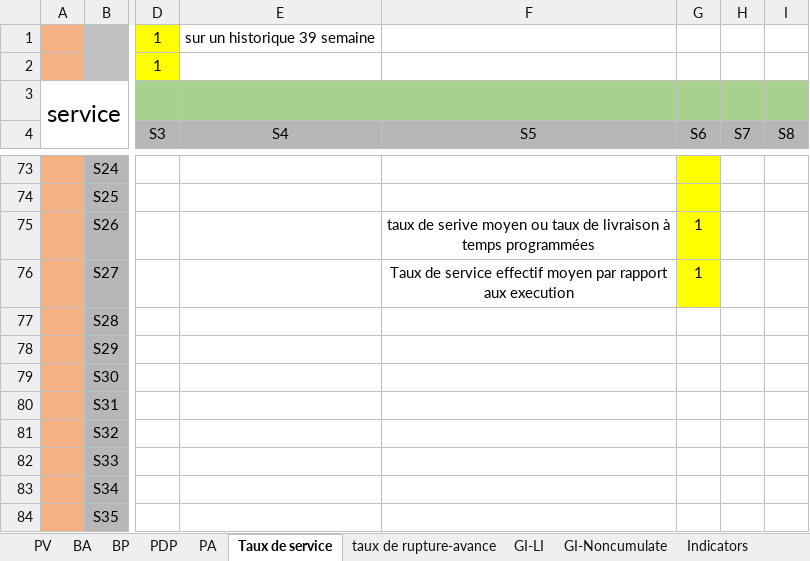
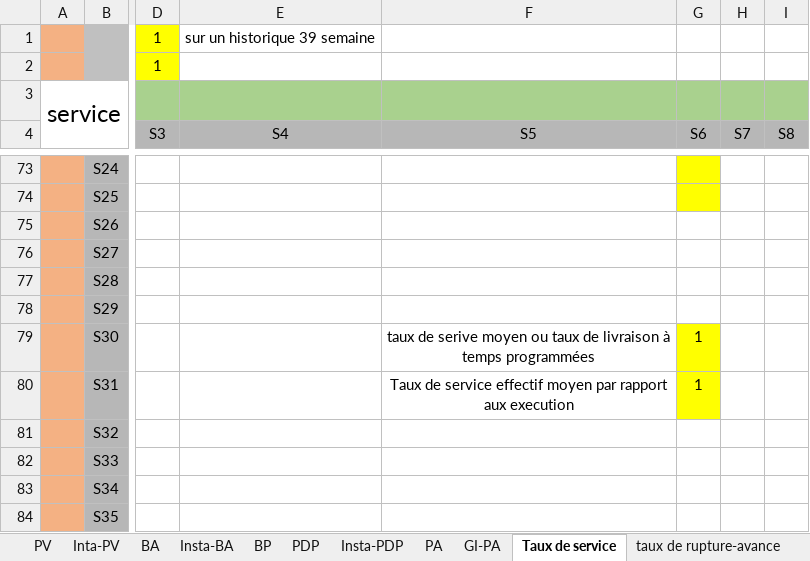
Before and after one commit to hadamrd/SC_DSS_SIMU, an Excel workbook: templates/template_simu_result.xlsx, sheet Taux de service, drawn as a sheet; only a part is shown, gaps mark what is left out; values as stored, in another font and other column widths than the file's, no borders; 1 other sheet too large or unreadable and not compared; the diff names each change by its address in the sheet, - before the commit and + after, or states it on an @@ line.

```diff
--- a/templates/template_simu_result.xlsx (sheet Taux de service)
+++ b/templates/template_simu_result.xlsx (sheet Taux de service)
-sheet tab: GI-Noncumulate
+sheet tab: GI-PA
+sheet tab: Inta-PV
+sheet tab: Insta-BA
+sheet tab: Insta-PDP
@@ sheet tab order changed: PV | Inta-PV | BA | Insta-BA | BP | PDP | Insta-PDP | PA | GI-PA | Taux de service | taux de rupture-avance @@
-F75 (S5): taux de serive moyen ou taux de livraison à temps programmées
+F75 (S5): (empty)
-G75:G76 (S6): 1
+G75:G76 (S6): (empty)
-G75:G76 fill: #FFFF00
+G75:G76 fill: none
-F76 (S5): Taux de service effectif moyen par rapport aux execution
+F76 (S5): (empty)
-F79 (S5): (empty)
+F79 (S5): taux de serive moyen ou taux de livraison à temps programmées
-G79:G80 (S6): (empty)
+G79:G80 (S6): 1
-G79:G80 fill: none
+G79:G80 fill: #FFFF00
-F80 (S5): (empty)
+F80 (S5): Taux de service effectif moyen par rapport aux execution
```
Also changed, not shown: sheet taux de rupture-avance, sheet BA, formulas that keep their value, charts or pictures, uncertainty_models/UMCDF_I2.xlsx, uncertainty_models/UMCPVF_I2.xlsx, 1 other file.
